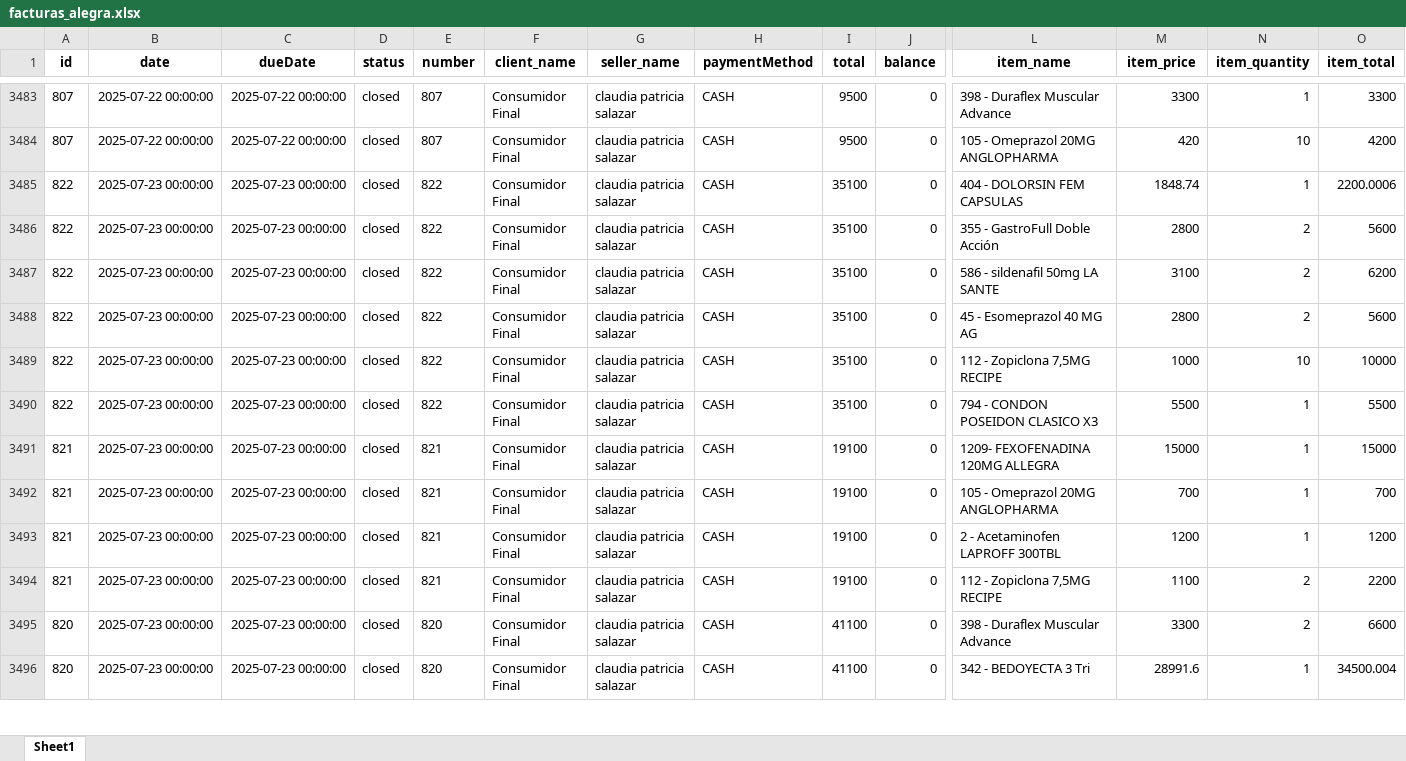
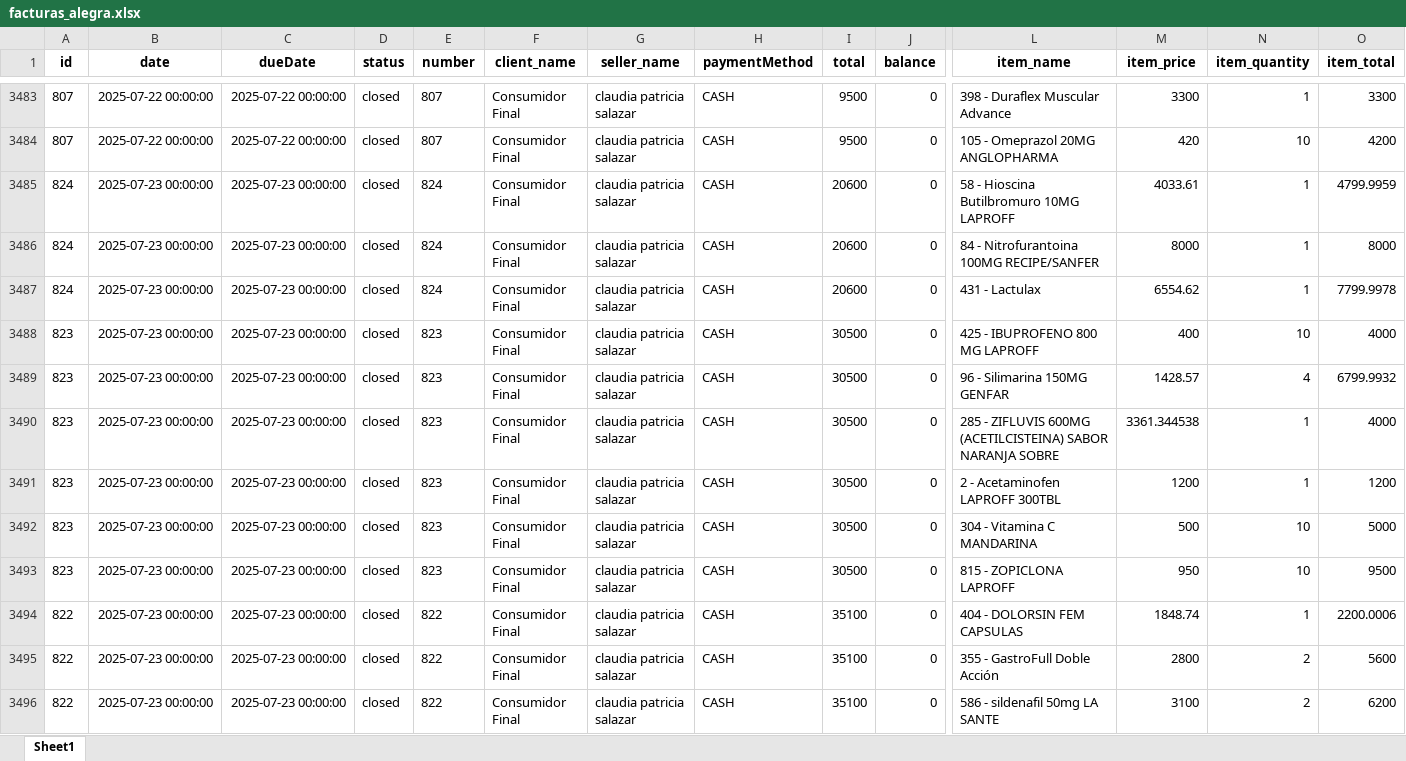
Before and after one commit to Sg0820/actualizar-facturas-alegra, an Excel workbook: facturas_alegra.xlsx, sheet Sheet1, drawn as a sheet; only a part is shown, gaps mark what is left out; the shorter side is filled out with more unchanged rows; values as stored, in another font and other column widths than the file's, no borders; rows hold the shown columns only; the diff names each change by its address in the sheet, - before the commit and + after, or states it on an @@ line.

```diff
--- a/facturas_alegra.xlsx (sheet Sheet1)
+++ b/facturas_alegra.xlsx (sheet Sheet1)
+row 3485: 824 | 2025-07-23 00:00:00 | 2025-07-23 00:00:00 | closed | 824 | Consumidor Final | claudia patricia salazar | CASH | 20600 | 0 | 58 - Hioscina Butilbromuro 10MG LAPROFF | 4033.61 | 1 | 4799.9959
+row 3486: 824 | 2025-07-23 00:00:00 | 2025-07-23 00:00:00 | closed | 824 | Consumidor Final | claudia patricia salazar | CASH | 20600 | 0 | 84 - Nitrofurantoina 100MG RECIPE/SANFER | 8000 | 1 | 8000
+row 3487: 824 | 2025-07-23 00:00:00 | 2025-07-23 00:00:00 | closed | 824 | Consumidor Final | claudia patricia salazar | CASH | 20600 | 0 | 431 - Lactulax | 6554.62 | 1 | 7799.9978
+row 3488: 823 | 2025-07-23 00:00:00 | 2025-07-23 00:00:00 | closed | 823 | Consumidor Final | claudia patricia salazar | CASH | 30500 | 0 | 425 - IBUPROFENO 800 MG LAPROFF | 400 | 10 | 4000
+row 3489: 823 | 2025-07-23 00:00:00 | 2025-07-23 00:00:00 | closed | 823 | Consumidor Final | claudia patricia salazar | CASH | 30500 | 0 | 96 - Silimarina 150MG GENFAR | 1428.57 | 4 | 6799.9932
+row 3490: 823 | 2025-07-23 00:00:00 | 2025-07-23 00:00:00 | closed | 823 | Consumidor Final | claudia patricia salazar | CASH | 30500 | 0 | 285 - ZIFLUVIS 600MG (ACETILCISTEINA) SABOR NARANJA SOBRE | 3361.344538 | 1 | 4000
+row 3491: 823 | 2025-07-23 00:00:00 | 2025-07-23 00:00:00 | closed | 823 | Consumidor Final | claudia patricia salazar | CASH | 30500 | 0 | 2 - Acetaminofen LAPROFF 300TBL | 1200 | 1 | 1200
+row 3492: 823 | 2025-07-23 00:00:00 | 2025-07-23 00:00:00 | closed | 823 | Consumidor Final | claudia patricia salazar | CASH | 30500 | 0 | 304 - Vitamina C MANDARINA | 500 | 10 | 5000
+row 3493: 823 | 2025-07-23 00:00:00 | 2025-07-23 00:00:00 | closed | 823 | Consumidor Final | claudia patricia salazar | CASH | 30500 | 0 | 815 - ZOPICLONA LAPROFF | 950 | 10 | 9500
```
Also changed, not shown: inventario_alegra.xlsx.
